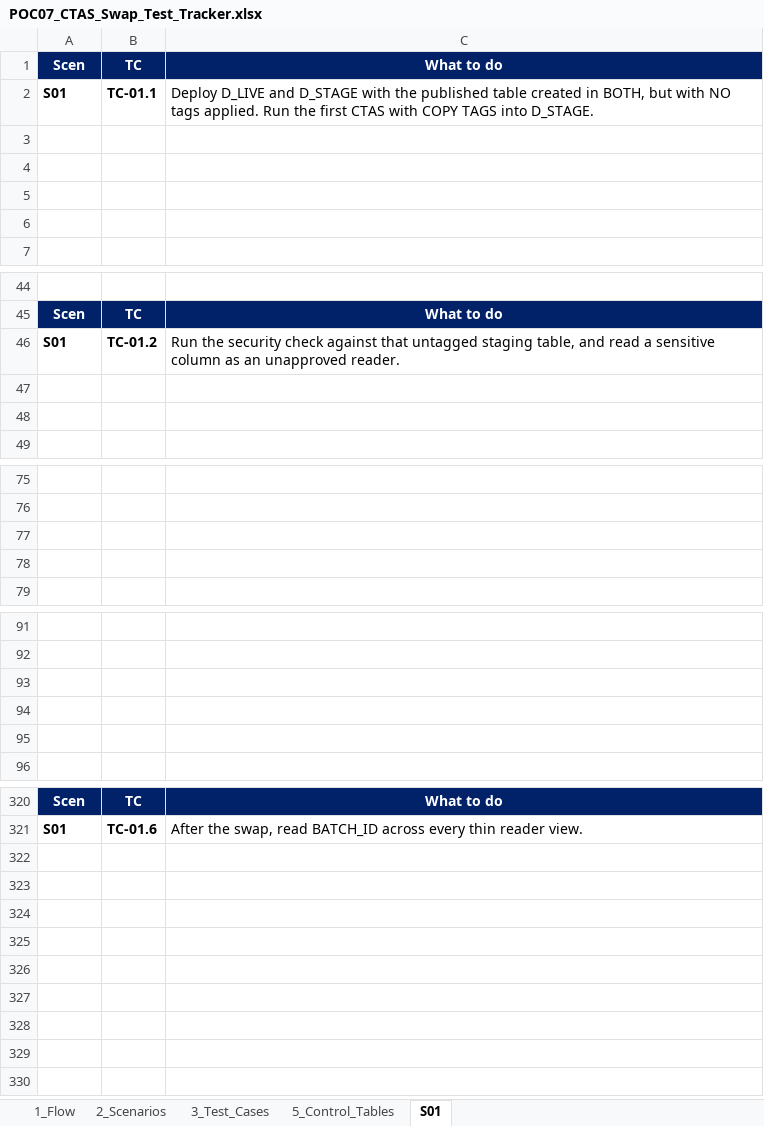
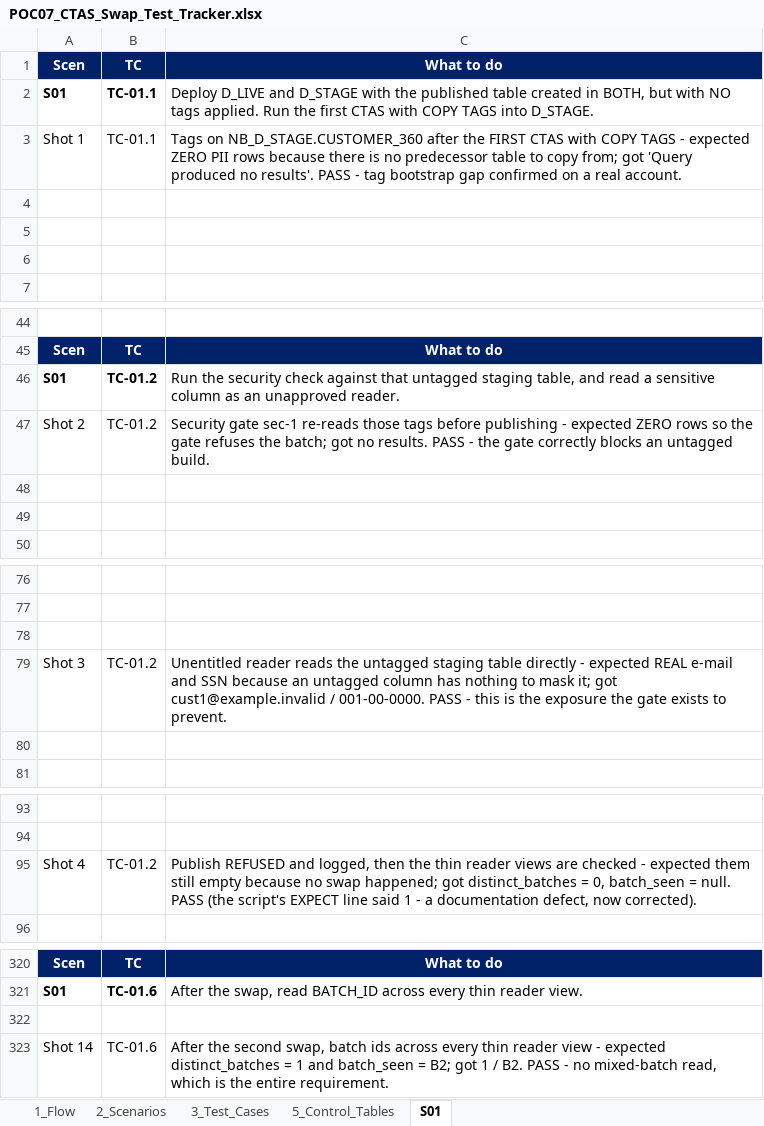
Before and after one commit to nikhilbansal034/pythontutedude, an Excel workbook: w5-zone3-consumption-gating/poc07-nb/POC07_CTAS_Swap_Test_Tracker.xlsx, sheet S01, drawn as a sheet; only a part is shown, gaps mark what is left out; values as stored, in another font and other column widths than the file's, no borders; charts and pictures not drawn; removed rows and columns are numbered as before the commit, all else as after; the diff covers the shown part only; the diff names each change by its address in the sheet, - before the commit and + after, or states it on an @@ line.

```diff
--- a/w5-zone3-consumption-gating/poc07-nb/POC07_CTAS_Swap_Test_Tracker.xlsx (sheet S01)
+++ b/w5-zone3-consumption-gating/poc07-nb/POC07_CTAS_Swap_Test_Tracker.xlsx (sheet S01)
-row 3: (empty)
+row 3: Shot 1 | TC-01.1 | Tags on NB_D_STAGE.CUSTOMER_360 after the FIRST CTAS with COPY TAGS - expected ZERO PII rows because there is no predecessor table to copy from; got 'Query produced no results'. PASS - tag bootstrap gap confirmed on a real account.
+row 47: Shot 2 | TC-01.2 | Security gate sec-1 re-reads those tags before publishing - expected ZERO rows so the gate refuses the batch; got no results. PASS - the gate correctly blocks an untagged build.
+row 79: Shot 3 | TC-01.2 | Unentitled reader reads the untagged staging table directly - expected REAL e-mail and SSN because an untagged column has nothing to mask it; got cust1@example.invalid / 001-00-0000. PASS - this is the exposure the gate exists to prevent.
-row 95: (empty)
+row 95: Shot 4 | TC-01.2 | Publish REFUSED and logged, then the thin reader views are checked - expected them still empty because no swap happened; got distinct_batches = 0, batch_seen = null. PASS (the script's EXPECT line said 1 - a documentation defect, now corrected).
-row 94: (empty)
-row 95: (empty)
+row 322: (empty)
+row 323: Shot 14 | TC-01.6 | After the second swap, batch ids across every thin reader view - expected distinct_batches = 1 and batch_seen = B2; got 1 / B2. PASS - no mixed-batch read, which is the entire requirement.
```
Also changed, not shown: 102 added rows, 102 removed rows, 2 moved rows and 6 edited cells elsewhere in this sheet, 2 other files.
